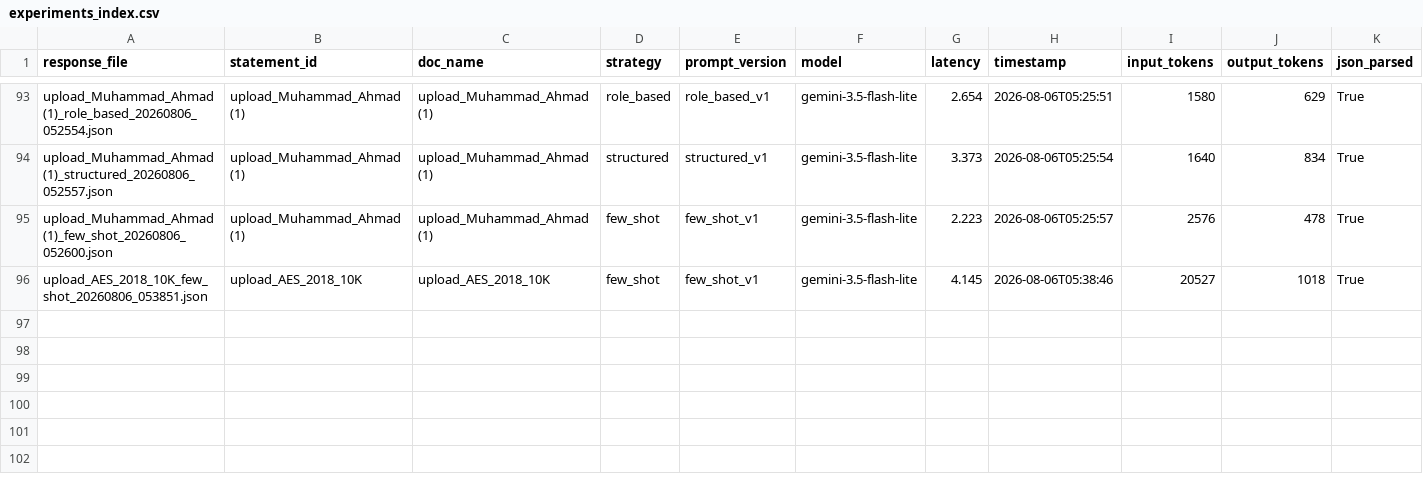
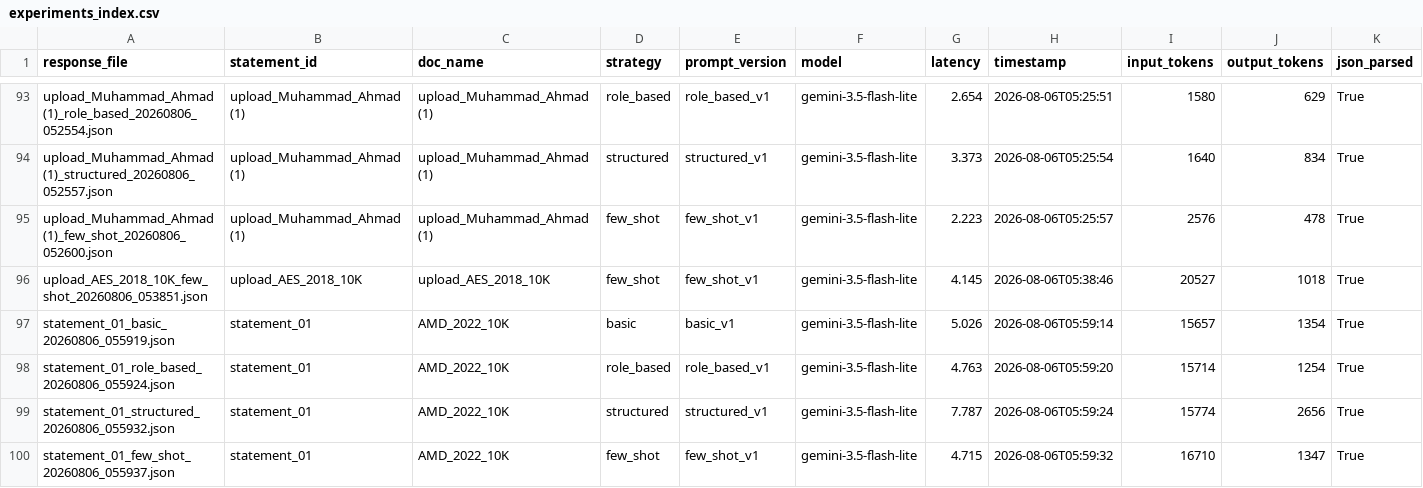
Before and after one commit to MAhmadtech/financial-statement-llm-analyzer, a CSV file: outputs/experiments/experiments_index.csv, drawn as a sheet; only a part is shown, gaps mark what is left out; rows hold the shown columns only; the diff names each change by its address in the sheet, - before the commit and + after, or states it on an @@ line.

```diff
--- a/outputs/experiments/experiments_index.csv
+++ b/outputs/experiments/experiments_index.csv
+row 97: statement_01_basic_20260806_055919.json | statement_01 | AMD_2022_10K | basic | basic_v1 | gemini-3.5-flash-lite | 5.026 | 2026-08-06T05:59:14 | 15657 | 1354 | True
+row 98: statement_01_role_based_20260806_055924.json | statement_01 | AMD_2022_10K | role_based | role_based_v1 | gemini-3.5-flash-lite | 4.763 | 2026-08-06T05:59:20 | 15714 | 1254 | True
+row 99: statement_01_structured_20260806_055932.json | statement_01 | AMD_2022_10K | structured | structured_v1 | gemini-3.5-flash-lite | 7.787 | 2026-08-06T05:59:24 | 15774 | 2656 | True
+row 100: statement_01_few_shot_20260806_055937.json | statement_01 | AMD_2022_10K | few_shot | few_shot_v1 | gemini-3.5-flash-lite | 4.715 | 2026-08-06T05:59:32 | 16710 | 1347 | True
```
Also changed, not shown: 5 other files.
